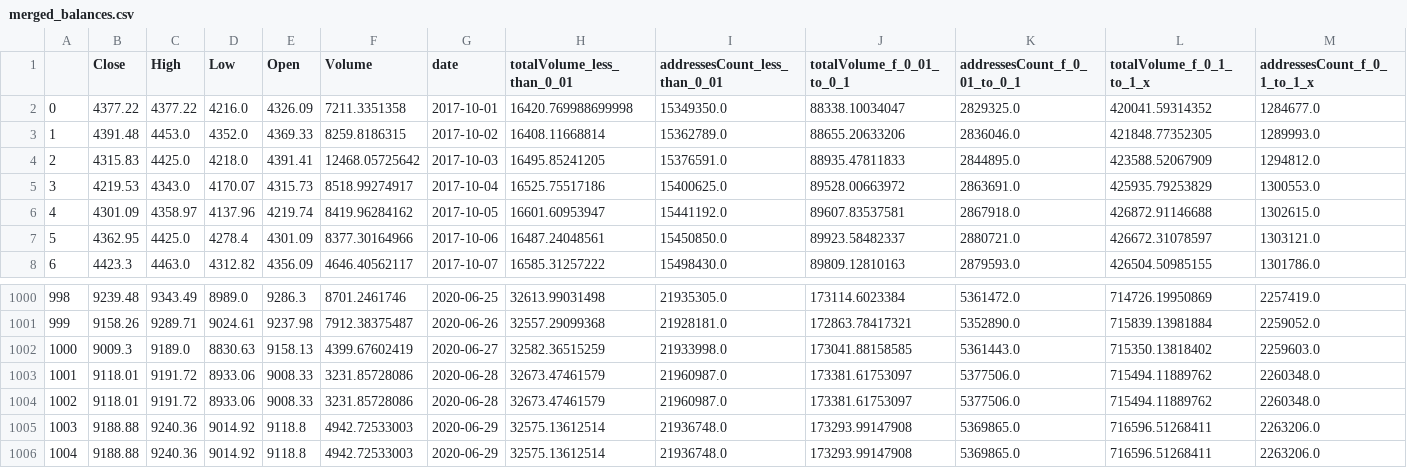
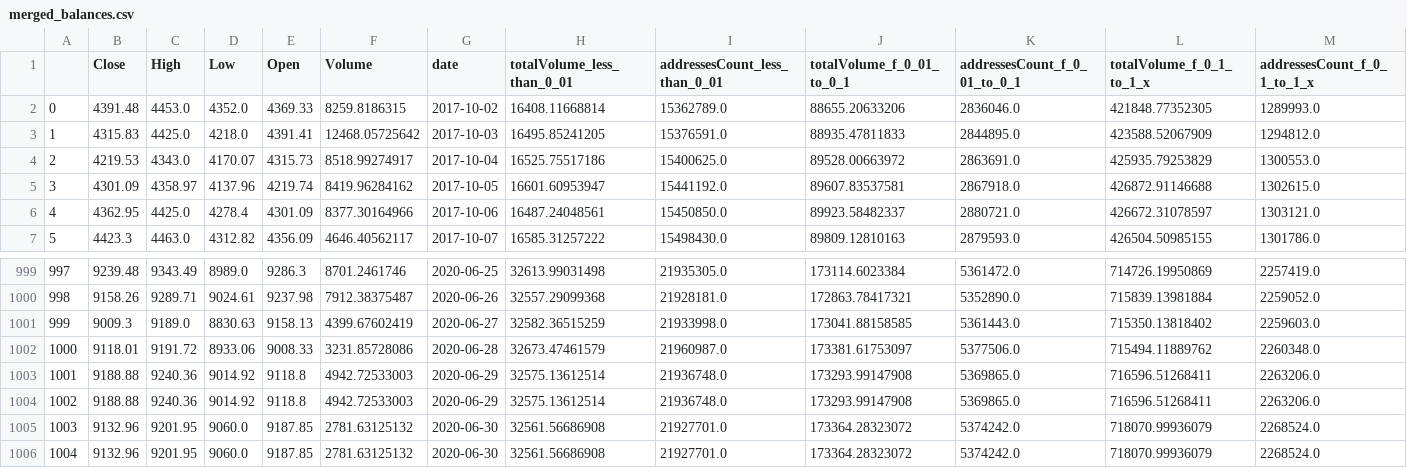
Before and after one commit to AxelCrypto/Final, a CSV file: data/datos/merged_balances.csv, drawn as a sheet; only a part is shown, gaps mark what is left out; the shorter side is filled out with more unchanged rows; removed rows and columns are numbered as before the commit, all else as after; rows hold the shown columns only; the diff names each change by its address in the sheet, - before the commit and + after, or states it on an @@ line.

Commit message:
update_data

```diff
--- a/data/datos/merged_balances.csv
+++ b/data/datos/merged_balances.csv
-row 2: 0 | 4377.22 | 4377.22 | 4216.0 | 4326.09 | 7211.3351358 | 2017-10-01 | 16420.769988699998 | 15349350.0 | 88338.10034047 | 2829325.0 | 420041.59314352 | 1284677.0
@@ column A renumbered from row 2 down @@
-row 1004: 1002 | 9118.01 | 9191.72 | 8933.06 | 9008.33 | 3231.85728086 | 2020-06-28 | 32673.47461579 | 21960987.0 | 173381.61753097 | 5377506.0 | 715494.11889762 | 2260348.0
```
Also changed, not shown: data/datos/Mining_Hashrate.csv, data/datos/dxy.csv, 15 other files.
